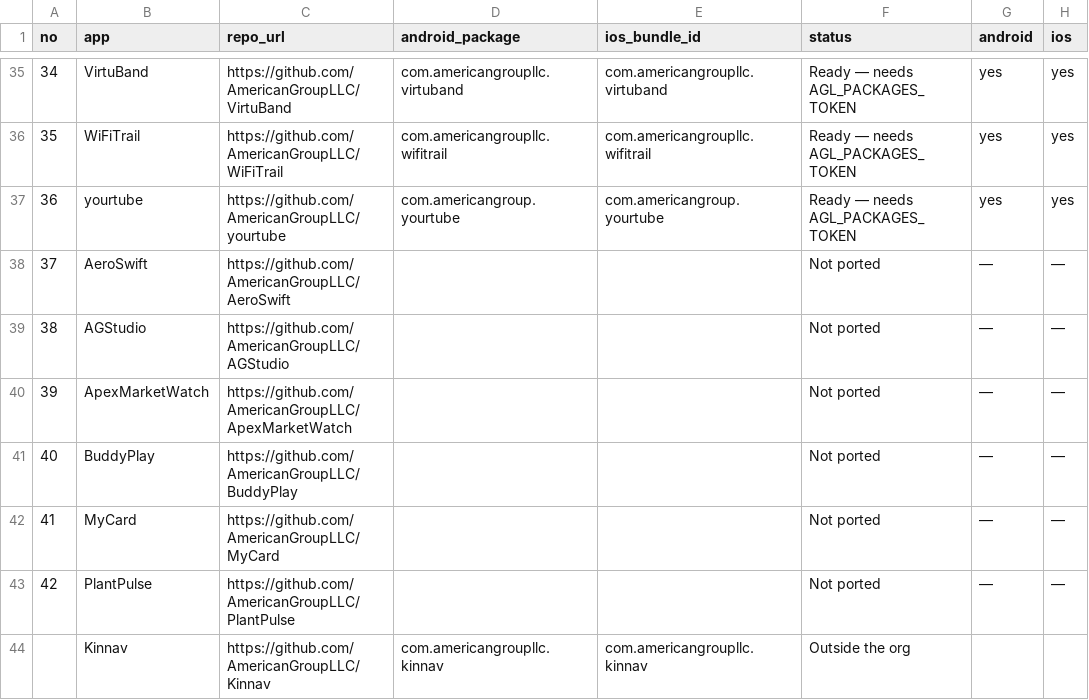
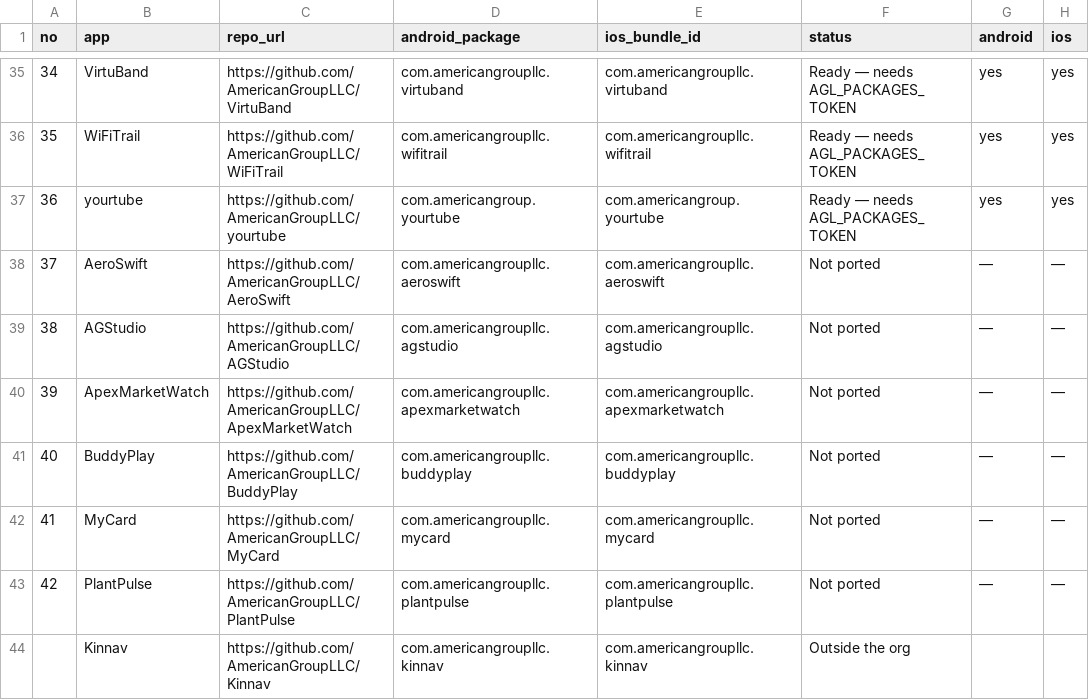
Before and after one commit to AmericanGroupLLC/agl-manifest, a CSV file: releases.csv, drawn as a sheet; only a part is shown, gaps mark what is left out; the diff names each change by its address in the sheet, - before the commit and + after, or states it on an @@ line.

Commit message:
Credential the pipeline, and reserve the six missing package names
Read from what was already on the build machine and loaded into this
repository's secrets — the only repo that runs CI/CD now:

  ASC_KEY_ID / ASC_ISSUER_ID / ASC_KEY_CONTENT
      AuthKey_UV8NYF9767.p8 sits untracked in the backend repo root and
      is a valid 256-bit EC key. The issuer id was not in any document —
      it is in sheet 8 of the planning workbook,
      and that was the missing half of the pair.

  30 × KEYSTORE_<APP>_BASE64 + ANDROID_KEYSTORE_CONFIG
      Every upload keystore in ~/agl/.secrets, each one verified to open
      with its recorded password before upload.

Android signing needed real work, not just an upload. Each app has its
*own* upload keystore — Play binds an upload key per app, and losing one
means that app can never be updated again — so a single keystore
variable would have signed 36 apps with one key. scripts/
materialise_signing.py decodes only the keystores a batch needs into the
runner's temp directory and writes each app's own android/key.properties,
which is what its Gradle config already reads. Nothing lands in the
workspace where a later step could pick it up.

Package names reserved for the six apps that are not Flutter yet, all
com.americangroupllc.<app>, which is what 31 of the 37 existing apps
use. They are reserved now on purpose: an AdMob app, a Play record, an
App Store record and an upload keystore can all be created from a
package name alone, before a line of Flutter exists — and an id, once
published, can never be changed.

PENDING.md §5 records what is credentialed and what is not.
AGL_PACKAGES_TOKEN remains the single blocker: without it flutter pub
get cannot reach the shared packages, so nothing builds regardless of
how well signed it would be.

```diff
--- a/releases.csv
+++ b/releases.csv
-D38 (android_package): (empty)
+D38 (android_package): com.americangroupllc.aeroswift
-E38 (ios_bundle_id): (empty)
+E38 (ios_bundle_id): com.americangroupllc.aeroswift
-D39 (android_package): (empty)
+D39 (android_package): com.americangroupllc.agstudio
-E39 (ios_bundle_id): (empty)
+E39 (ios_bundle_id): com.americangroupllc.agstudio
-D40 (android_package): (empty)
+D40 (android_package): com.americangroupllc.apexmarketwatch
-E40 (ios_bundle_id): (empty)
+E40 (ios_bundle_id): com.americangroupllc.apexmarketwatch
-D41 (android_package): (empty)
+D41 (android_package): com.americangroupllc.buddyplay
-E41 (ios_bundle_id): (empty)
+E41 (ios_bundle_id): com.americangroupllc.buddyplay
-D42 (android_package): (empty)
+D42 (android_package): com.americangroupllc.mycard
-E42 (ios_bundle_id): (empty)
+E42 (ios_bundle_id): com.americangroupllc.mycard
-D43 (android_package): (empty)
+D43 (android_package): com.americangroupllc.plantpulse
-E43 (ios_bundle_id): (empty)
+E43 (ios_bundle_id): com.americangroupllc.plantpulse
```
Also changed, not shown: 7 other files.
